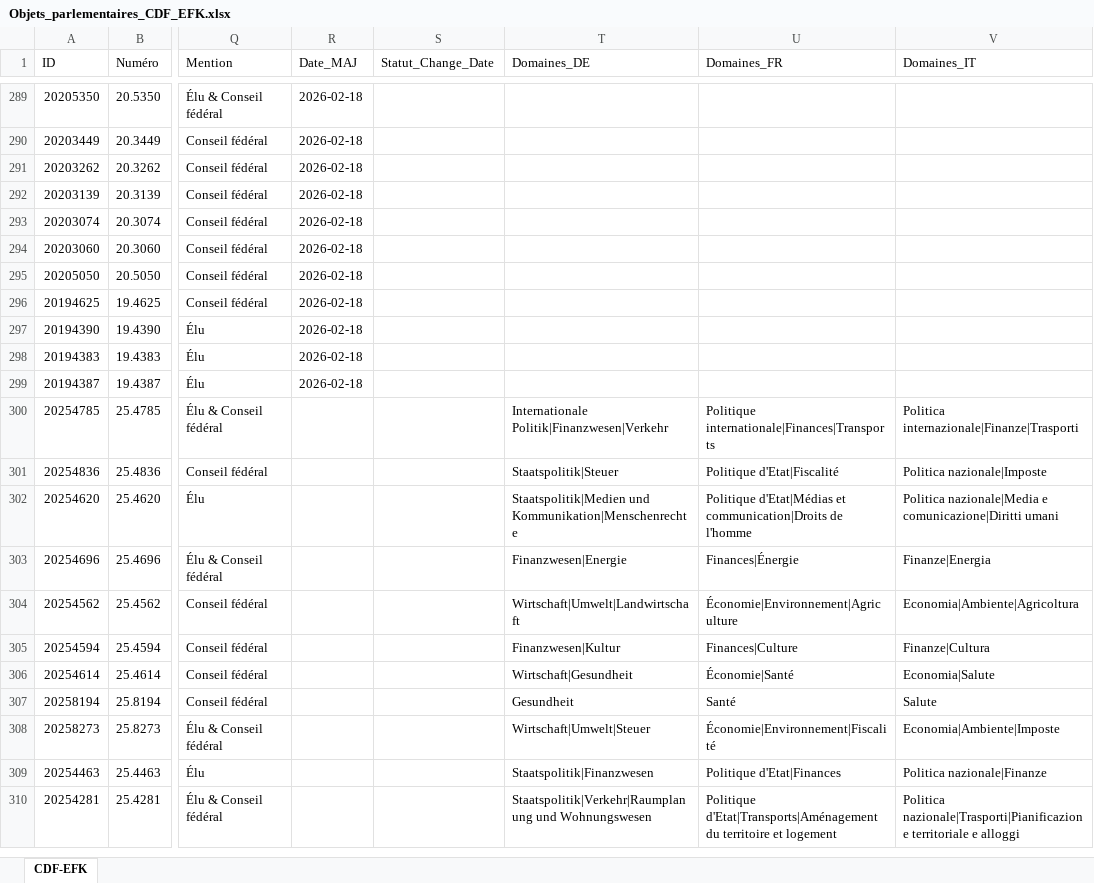
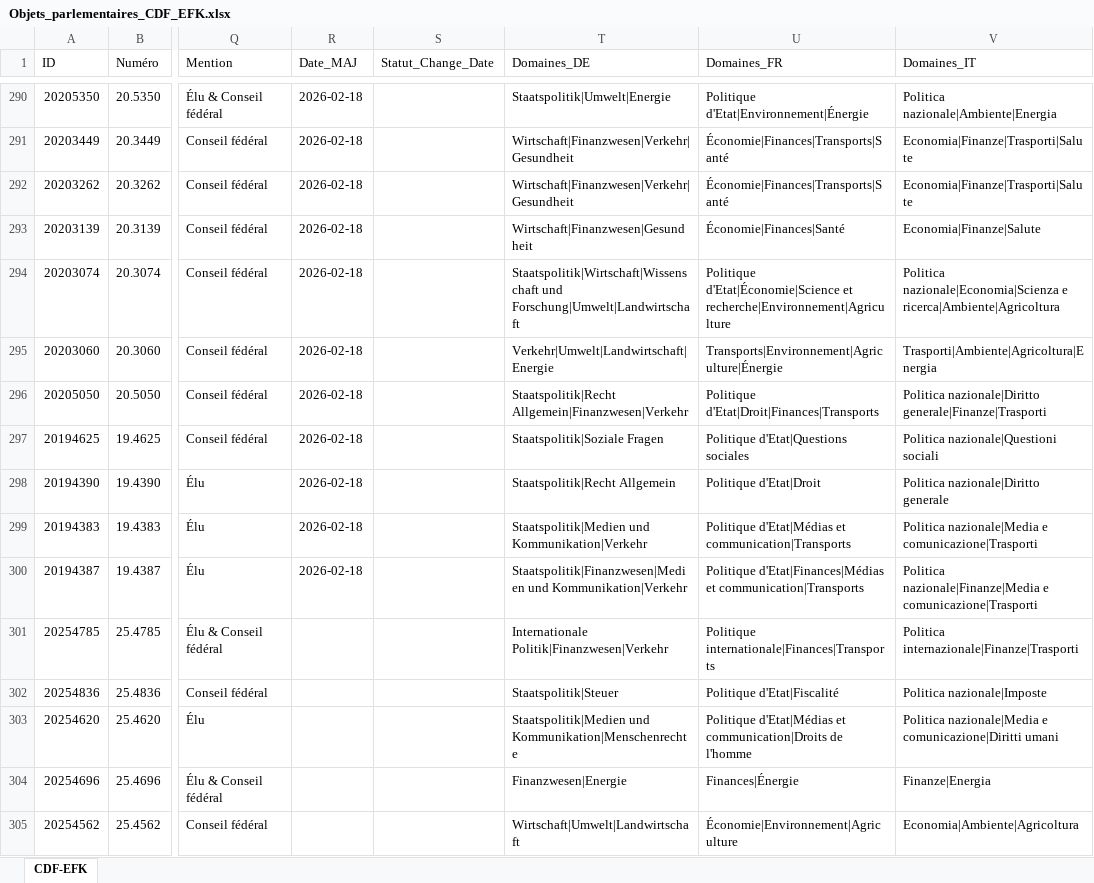
Before and after one commit to EFK-CDF-SFAO/Parlement, an Excel workbook: Objets_parlementaires_CDF_EFK.xlsx, sheet CDF-EFK, drawn as a sheet; only a part is shown, gaps mark what is left out; the shorter side is filled out with more unchanged rows; values as stored, in another font and other column widths than the file's, no borders; table styles not drawn; addresses are those after the commit; the diff covers the shown part only; the diff names each change by its address in the sheet, - before the commit and + after, or states it on an @@ line.

```diff
--- a/Objets_parlementaires_CDF_EFK.xlsx (sheet CDF-EFK)
+++ b/Objets_parlementaires_CDF_EFK.xlsx (sheet CDF-EFK)
-T290 (Domaines_DE): (empty)
+T290 (Domaines_DE): Staatspolitik|Umwelt|Energie
-U290 (Domaines_FR): (empty)
+U290 (Domaines_FR): Politique d'Etat|Environnement|Énergie
-V290 (Domaines_IT): (empty)
+V290 (Domaines_IT): Politica nazionale|Ambiente|Energia
-T291:T292 (Domaines_DE): (empty)
+T291:T292 (Domaines_DE): Wirtschaft|Finanzwesen|Verkehr|Gesundheit
-U291:U292 (Domaines_FR): (empty)
+U291:U292 (Domaines_FR): Économie|Finances|Transports|Santé
-V291:V292 (Domaines_IT): (empty)
+V291:V292 (Domaines_IT): Economia|Finanze|Trasporti|Salute
-T293 (Domaines_DE): (empty)
+T293 (Domaines_DE): Wirtschaft|Finanzwesen|Gesundheit
-U293 (Domaines_FR): (empty)
+U293 (Domaines_FR): Économie|Finances|Santé
-V293 (Domaines_IT): (empty)
+V293 (Domaines_IT): Economia|Finanze|Salute
-T294 (Domaines_DE): (empty)
+T294 (Domaines_DE): Staatspolitik|Wirtschaft|Wissenschaft und Forschung|Umwelt|Landwirtschaft
-U294 (Domaines_FR): (empty)
+U294 (Domaines_FR): Politique d'Etat|Économie|Science et recherche|Environnement|Agriculture
-V294 (Domaines_IT): (empty)
+V294 (Domaines_IT): Politica nazionale|Economia|Scienza e ricerca|Ambiente|Agricoltura
-T295 (Domaines_DE): (empty)
+T295 (Domaines_DE): Verkehr|Umwelt|Landwirtschaft|Energie
-U295 (Domaines_FR): (empty)
+U295 (Domaines_FR): Transports|Environnement|Agriculture|Énergie
-V295 (Domaines_IT): (empty)
+V295 (Domaines_IT): Trasporti|Ambiente|Agricoltura|Energia
-T296 (Domaines_DE): (empty)
+T296 (Domaines_DE): Staatspolitik|Recht Allgemein|Finanzwesen|Verkehr
-U296 (Domaines_FR): (empty)
+U296 (Domaines_FR): Politique d'Etat|Droit|Finances|Transports
-V296 (Domaines_IT): (empty)
+V296 (Domaines_IT): Politica nazionale|Diritto generale|Finanze|Trasporti
-T297 (Domaines_DE): (empty)
+T297 (Domaines_DE): Staatspolitik|Soziale Fragen
-U297 (Domaines_FR): (empty)
+U297 (Domaines_FR): Politique d'Etat|Questions sociales
-V297 (Domaines_IT): (empty)
+V297 (Domaines_IT): Politica nazionale|Questioni sociali
-T298 (Domaines_DE): (empty)
+T298 (Domaines_DE): Staatspolitik|Recht Allgemein
-U298 (Domaines_FR): (empty)
+U298 (Domaines_FR): Politique d'Etat|Droit
-V298 (Domaines_IT): (empty)
+V298 (Domaines_IT): Politica nazionale|Diritto generale
-T299 (Domaines_DE): (empty)
+T299 (Domaines_DE): Staatspolitik|Medien und Kommunikation|Verkehr
-U299 (Domaines_FR): (empty)
+U299 (Domaines_FR): Politique d'Etat|Médias et communication|Transports
-V299 (Domaines_IT): (empty)
+V299 (Domaines_IT): Politica nazionale|Media e comunicazione|Trasporti
-T300 (Domaines_DE): (empty)
+T300 (Domaines_DE): Staatspolitik|Finanzwesen|Medien und Kommunikation|Verkehr
-U300 (Domaines_FR): (empty)
+U300 (Domaines_FR): Politique d'Etat|Finances|Médias et communication|Transports
-V300 (Domaines_IT): (empty)
+V300 (Domaines_IT): Politica nazionale|Finanze|Media e comunicazione|Trasporti
```
Also changed, not shown: 1 added row and 867 edited cells elsewhere in this sheet, 2 other files.
